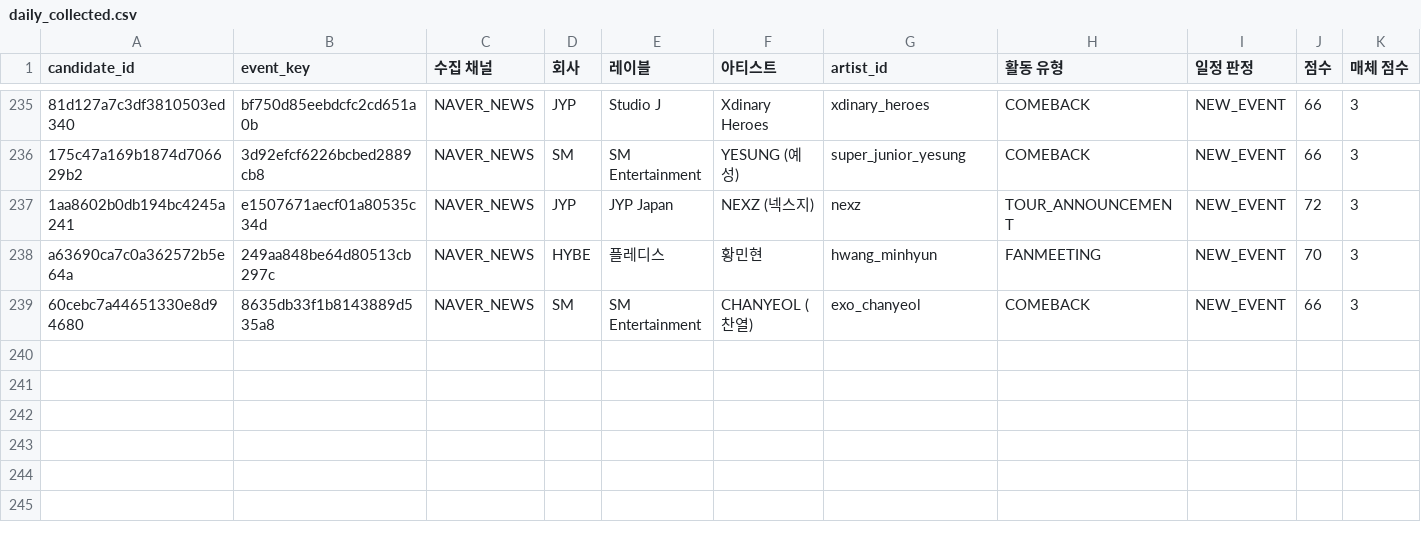
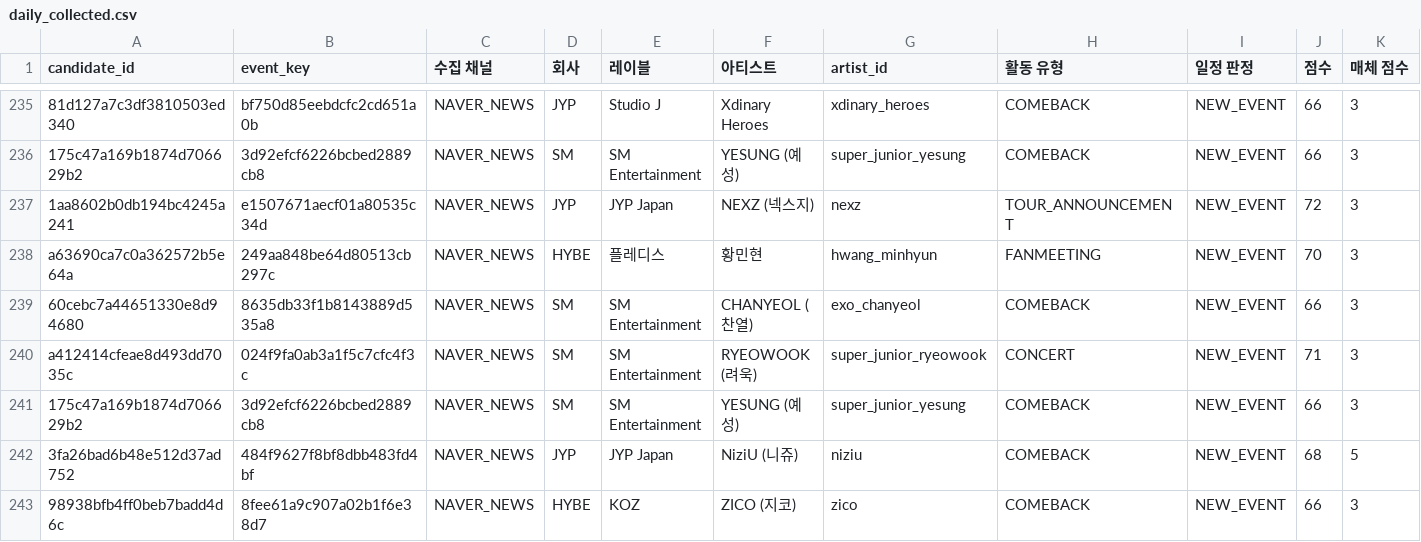
Before and after one commit to Jayjayredick/kpop-activity-calendar, a CSV file: data/daily_collected.csv, drawn as a sheet; only a part is shown, gaps mark what is left out; rows hold the shown columns only; the diff names each change by its address in the sheet, - before the commit and + after, or states it on an @@ line.

```diff
--- a/data/daily_collected.csv
+++ b/data/daily_collected.csv
+row 240: a412414cfeae8d493dd7035c | 024f9fa0ab3a1f5c7cfc4f3c | NAVER_NEWS | SM | SM Entertainment | RYEOWOOK (려욱) | super_junior_ryeowook | CONCERT | NEW_EVENT | 71 | 3
+row 241: 175c47a169b1874d706629b2 | 3d92efcf6226bcbed2889cb8 | NAVER_NEWS | SM | SM Entertainment | YESUNG (예성) | super_junior_yesung | COMEBACK | NEW_EVENT | 66 | 3
+row 242: 3fa26bad6b48e512d37ad752 | 484f9627f8bf8dbb483fd4bf | NAVER_NEWS | JYP | JYP Japan | NiziU (니쥬) | niziu | COMEBACK | NEW_EVENT | 68 | 5
+row 243: 98938bfb4ff0beb7badd4d6c | 8fee61a9c907a02b1f6e38d7 | NAVER_NEWS | HYBE | KOZ | ZICO (지코) | zico | COMEBACK | NEW_EVENT | 66 | 3
```
Also changed, not shown: data/review_queue.csv, 2 other files.
